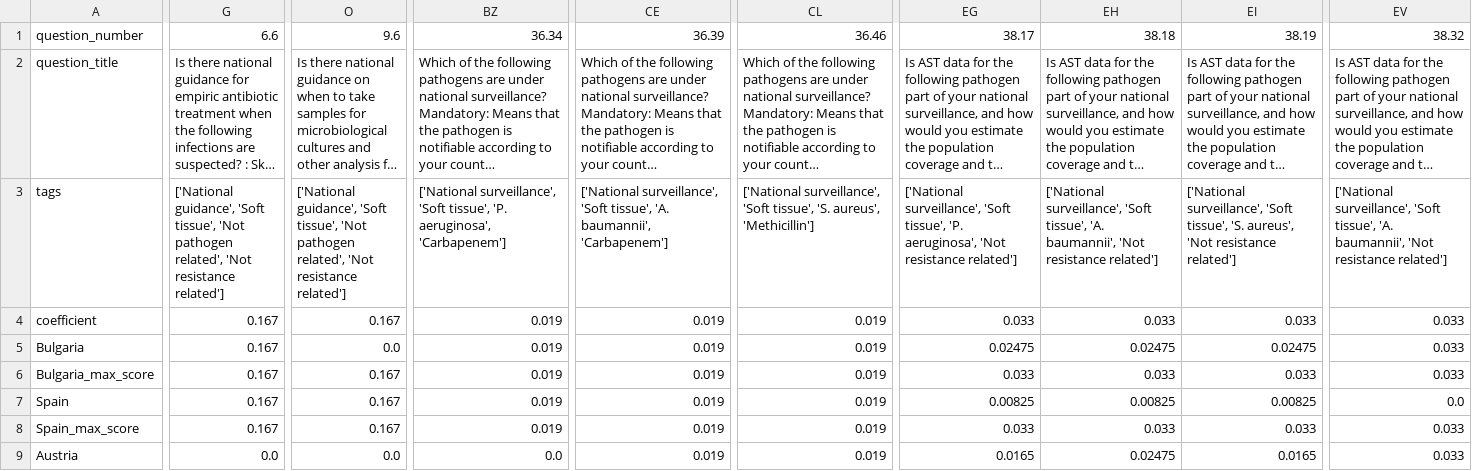
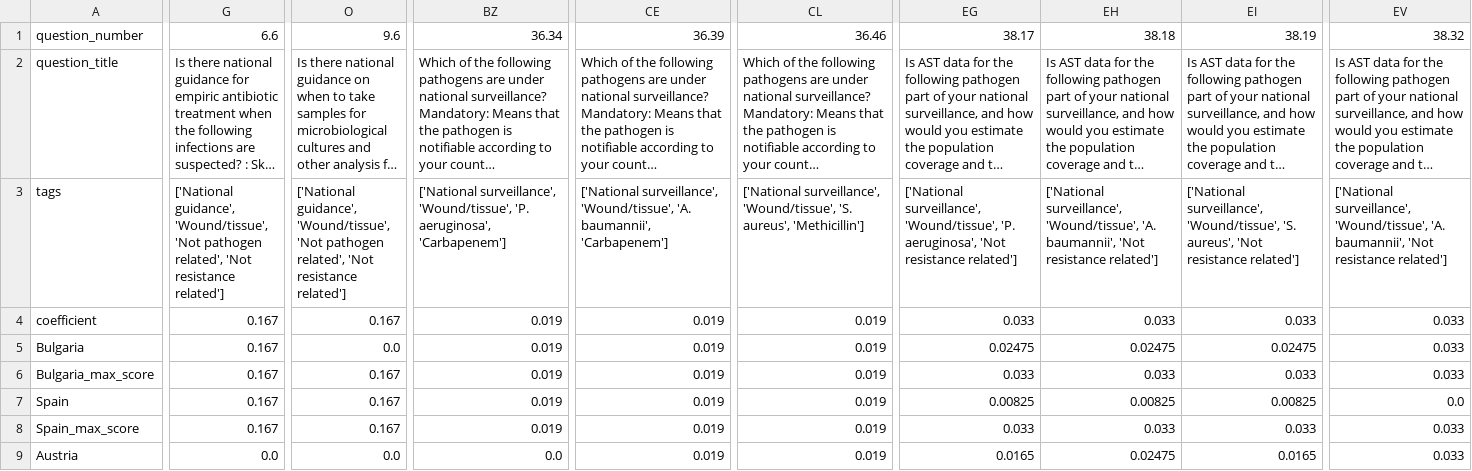
Before and after one commit to EU-JAMRAI-2-WP8-1/AMR-surveillance-dashboard, a CSV file: www/data/OUT_country_scores.csv, drawn as a sheet; only a part is shown, gaps mark what is left out; long unchanged cells end in …; the diff covers the shown part only; the diff names each change by its address in the sheet, - before the commit and + after, or states it on an @@ line.

Commit message:
data update + cleaning

```diff
--- a/www/data/OUT_country_scores.csv
+++ b/www/data/OUT_country_scores.csv
-G3: ['National guidance', 'Soft tissue', 'Not pathogen…
+G3: ['National guidance', 'Wound/tissue', 'Not pathogen…
-O3: ['National guidance', 'Soft tissue', 'Not pathogen…
+O3: ['National guidance', 'Wound/tissue', 'Not pathogen…
-BZ3: ['National surveillance', 'Soft tissue', 'P. aeruginosa',…
+BZ3: ['National surveillance', 'Wound/tissue', 'P. aeruginosa',…
-CE3: ['National surveillance', 'Soft tissue', 'A. baumannii',…
+CE3: ['National surveillance', 'Wound/tissue', 'A. baumannii',…
-CL3: ['National surveillance', 'Soft tissue', 'S. aureus',…
+CL3: ['National surveillance', 'Wound/tissue', 'S. aureus',…
-EG3: ['National surveillance', 'Soft tissue', 'P. aeruginosa',…
+EG3: ['National surveillance', 'Wound/tissue', 'P. aeruginosa',…
-EH3: ['National surveillance', 'Soft tissue', 'A. baumannii',…
+EH3: ['National surveillance', 'Wound/tissue', 'A. baumannii',…
-EI3: ['National surveillance', 'Soft tissue', 'S. aureus',…
+EI3: ['National surveillance', 'Wound/tissue', 'S. aureus',…
-EV3: ['National surveillance', 'Soft tissue', 'A. baumannii',…
+EV3: ['National surveillance', 'Wound/tissue', 'A. baumannii',…
```
Also changed, not shown: 6 edited cells elsewhere in this file, 4 other files.
